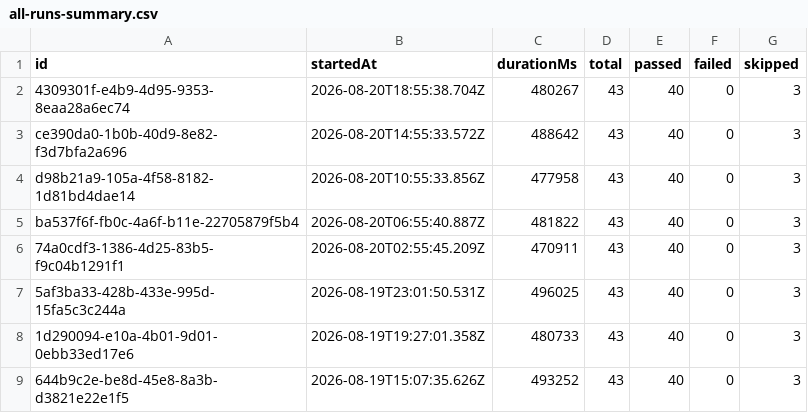
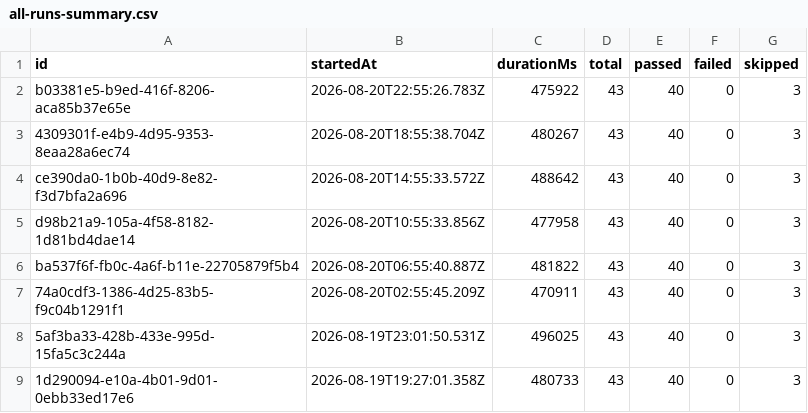
Before and after one commit to saira-uwc/Shunyalabs_widget, a CSV file: docs/exports/all-runs-summary.csv, drawn as a sheet; only a part is shown; the shorter side is filled out with more unchanged rows.

```diff
--- a/docs/exports/all-runs-summary.csv
+++ b/docs/exports/all-runs-summary.csv
@@ -1,2 +1,3 @@
 id,startedAt,durationMs,total,passed,failed,skipped
+b03381e5-b9ed-416f-8206-aca85b37e65e,2026-08-20T22:55:26.783Z,475922,43,40,0,3
 4309301f-e4b9-4d95-9353-8eaa28a6ec74,2026-08-20T18:55:38.704Z,480267,43,40,0,3
```
Also changed, not shown: docs/exports/current-run.csv, 2 other files.
